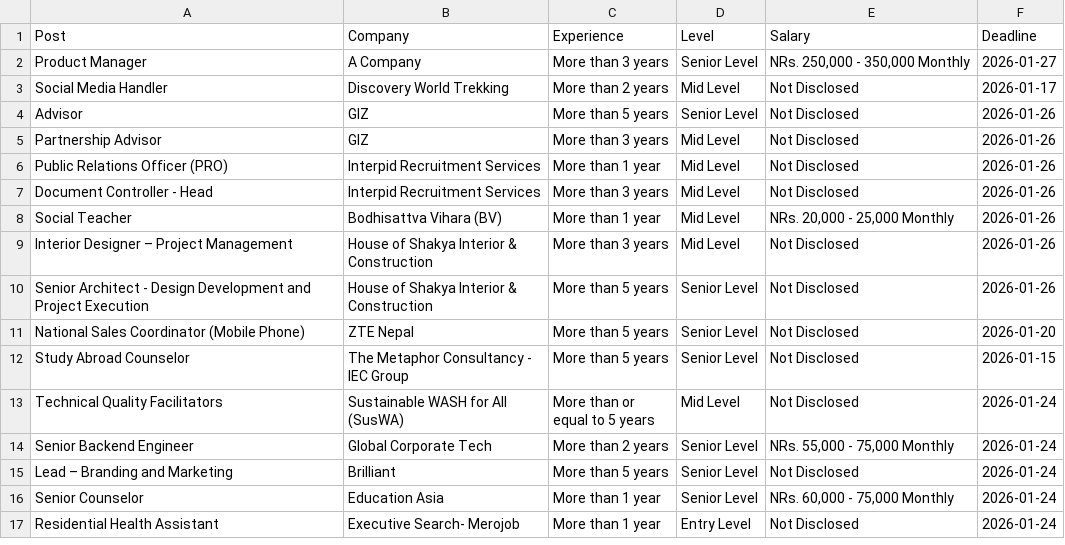
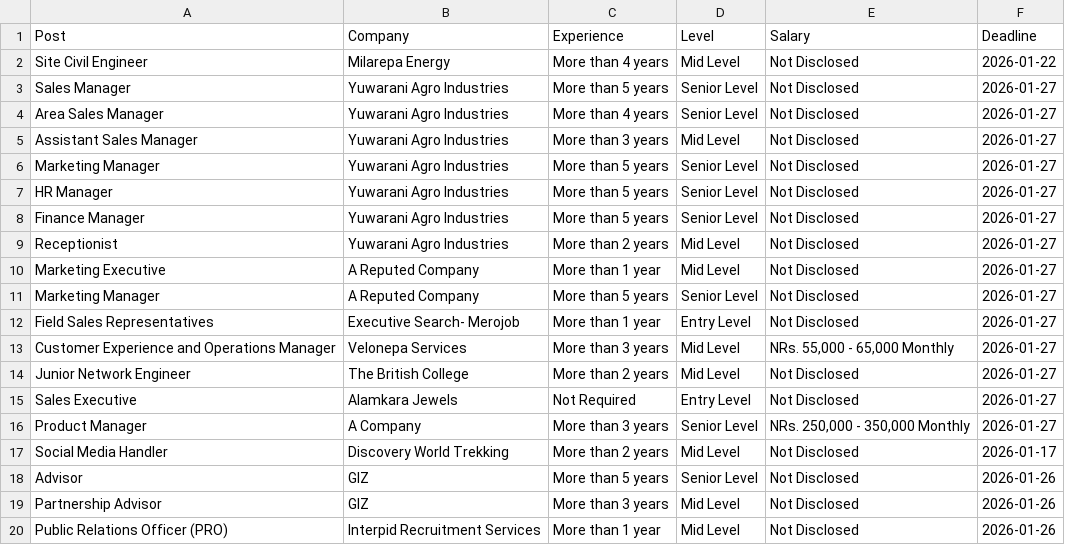
Before and after one commit to dpm24800/top-jobs-scraper, a CSV file: data/top_jobs.csv, drawn as a sheet; only a part is shown; the shorter side is filled out with more unchanged rows; the diff names each change by its address in the sheet, - before the commit and + after, or states it on an @@ line.

```diff
--- a/data/top_jobs.csv
+++ b/data/top_jobs.csv
+row 2: Site Civil Engineer | Milarepa Energy | More than 4 years | Mid Level | Not Disclosed | 2026-01-22
+row 3: Sales Manager | Yuwarani Agro Industries | More than 5 years | Senior Level | Not Disclosed | 2026-01-27
+row 4: Area Sales Manager | Yuwarani Agro Industries | More than 4 years | Senior Level | Not Disclosed | 2026-01-27
+row 5: Assistant Sales Manager | Yuwarani Agro Industries | More than 3 years | Mid Level | Not Disclosed | 2026-01-27
+row 6: Marketing Manager | Yuwarani Agro Industries | More than 5 years | Senior Level | Not Disclosed | 2026-01-27
+row 7: HR Manager | Yuwarani Agro Industries | More than 5 years | Senior Level | Not Disclosed | 2026-01-27
+row 8: Finance Manager | Yuwarani Agro Industries | More than 5 years | Senior Level | Not Disclosed | 2026-01-27
+row 9: Receptionist | Yuwarani Agro Industries | More than 2 years | Mid Level | Not Disclosed | 2026-01-27
+row 10: Marketing Executive | A Reputed Company | More than 1 year | Mid Level | Not Disclosed | 2026-01-27
+row 11: Marketing Manager | A Reputed Company | More than 5 years | Senior Level | Not Disclosed | 2026-01-27
+row 12: Field Sales Representatives | Executive Search- Merojob | More than 1 year | Entry Level | Not Disclosed | 2026-01-27
+row 13: Customer Experience and Operations Manager | Velonepa Services | More than 3 years | Mid Level | NRs. 55,000 - 65,000 Monthly | 2026-01-27
+row 14: Junior Network Engineer | The British College | More than 2 years | Mid Level | Not Disclosed | 2026-01-27
+row 15: Sales Executive | Alamkara Jewels | Not Required | Entry Level | Not Disclosed | 2026-01-27
```
Also changed, not shown: data/by_deadline.csv.
